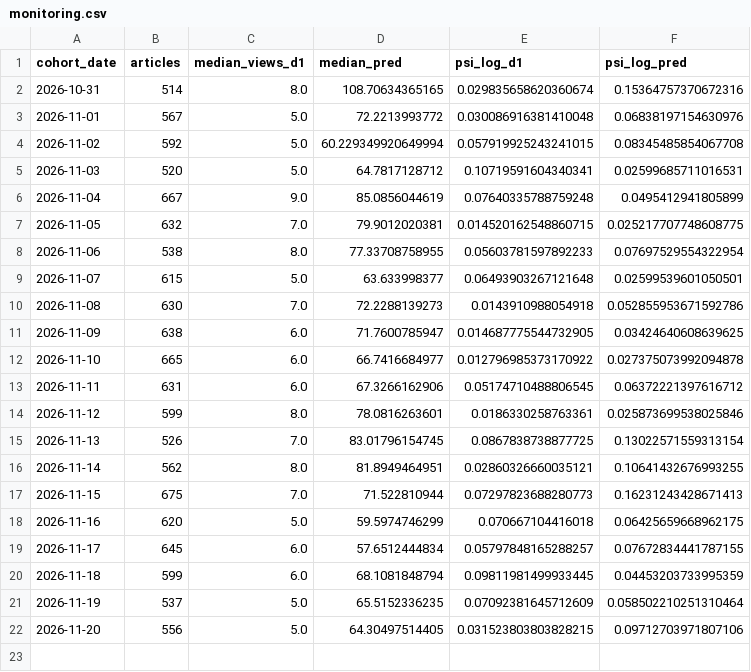
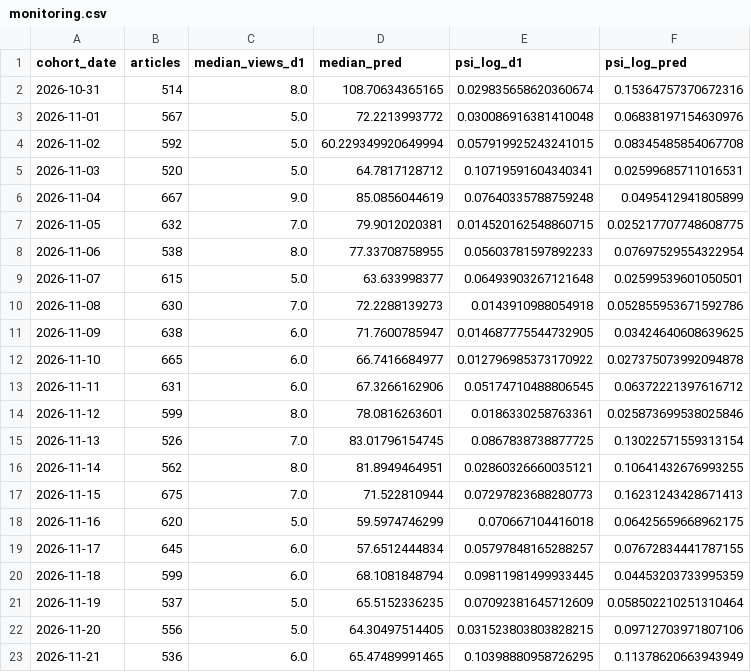
Before and after one commit to pranjalts07/first48, a CSV file: monitoring/monitoring.csv, drawn as a sheet.

```diff
--- a/monitoring/monitoring.csv
+++ b/monitoring/monitoring.csv
@@ -22 +22,2 @@ cohort_date,articles,median_views_d1,median_pred,psi_log_d1,psi_log_pred
 2026-11-20,556,5.0,64.30497514405,0.031523803803828215,0.09712703971807106
+2026-11-21,536,6.0,65.47489991465,0.10398880958726295,0.11378620663943949
```
Also changed, not shown: collector_runs.csv.
